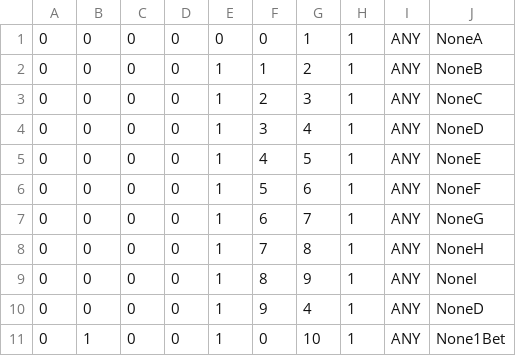
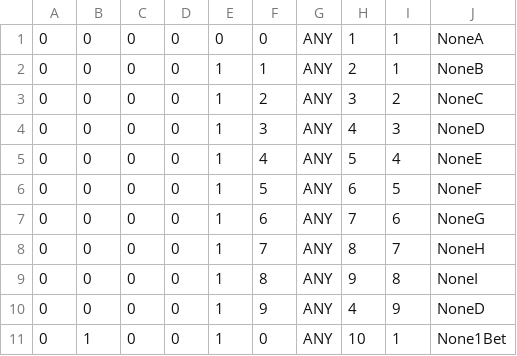
Before and after one commit to Tom201512/Nostalgia-Remake, a CSV file: Assets/DataFile/ReelM/Nostalgia ReelSheet - ReelM2nd.csv, drawn as a sheet; removed rows and columns are numbered as before the commit, all else as after; the diff names each change by its address in the sheet, - before the commit and + after, or states it on an @@ line.

```diff
--- a/Assets/DataFile/ReelM/Nostalgia ReelSheet - ReelM2nd.csv
+++ b/Assets/DataFile/ReelM/Nostalgia ReelSheet - ReelM2nd.csv
+column G, rows 1-11: all ANY
-column H, rows 1-11: all 1
-I1:I2: ANY
+I1:I2: 1
-I3: ANY
+I3: 2
-I4: ANY
+I4: 3
-I5: ANY
+I5: 4
-I6: ANY
+I6: 5
-I7: ANY
+I7: 6
-I8: ANY
+I8: 7
-I9: ANY
+I9: 8
-I10: ANY
+I10: 9
-I11: ANY
+I11: 1
```
Also changed, not shown: Assets/DataFile/ReelL/Nostalgia ReelSheet - ReelL1st.csv, Assets/DataFile/ReelM/Nostalgia ReelSheet - ReelM3rd.csv, 11 other files.
